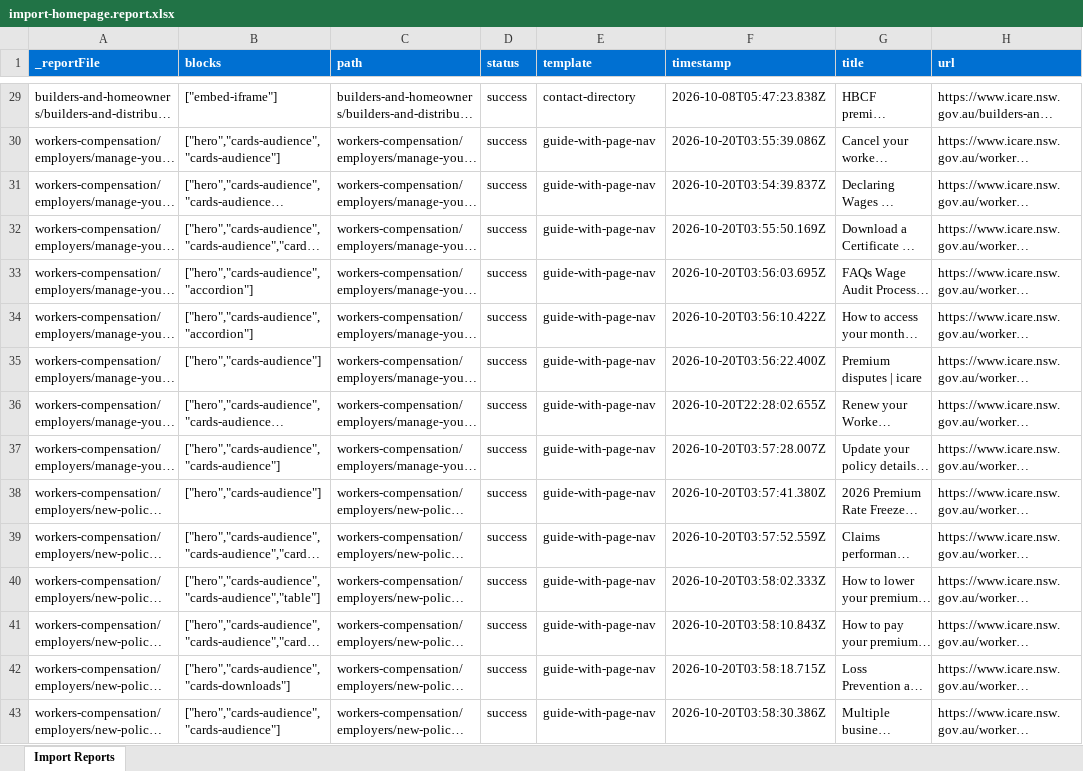
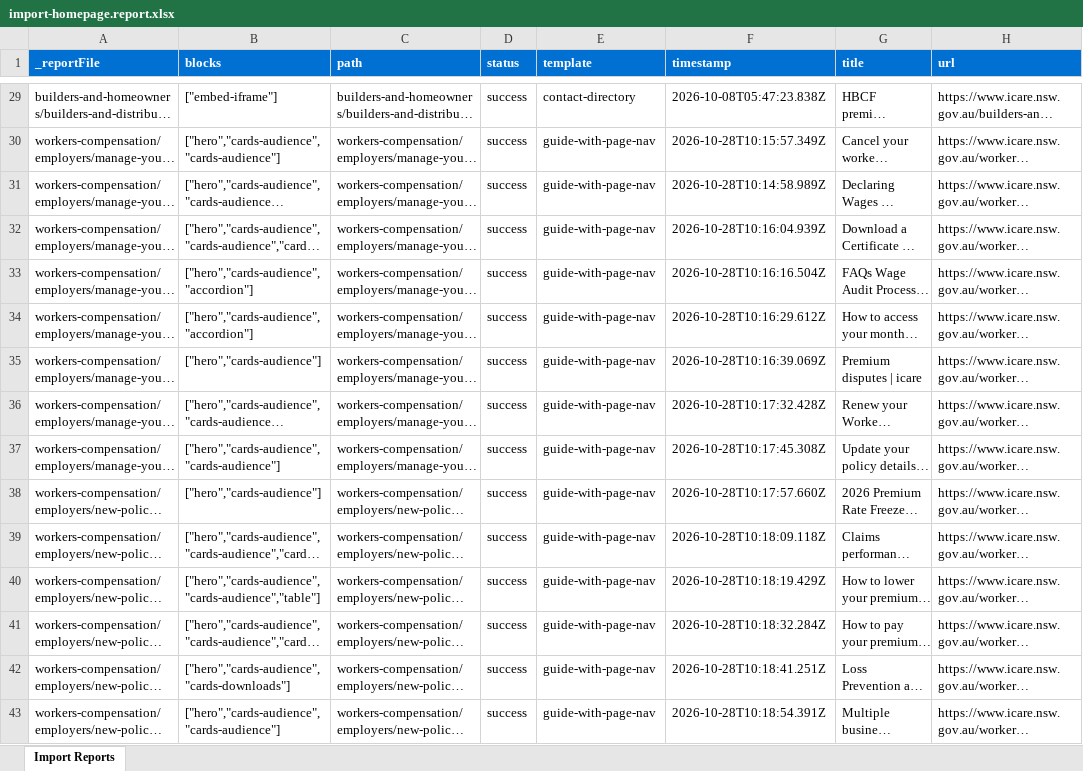
Before and after one commit to jeyuen/icare-migration-demo, an Excel workbook: tools/importer/reports/import-homepage.report.xlsx, sheet Import Reports, drawn as a sheet; only a part is shown, gaps mark what is left out; long unchanged cells end in …; values as stored, in another font and other column widths than the file's, no borders; the diff covers the shown part only; the diff names each change by its address in the sheet, - before the commit and + after, or states it on an @@ line.

```diff
--- a/tools/importer/reports/import-homepage.report.xlsx (sheet Import Reports)
+++ b/tools/importer/reports/import-homepage.report.xlsx (sheet Import Reports)
-F30 (timestamp): 2026-10-20T03:55:39.086Z
+F30 (timestamp): 2026-10-28T10:15:57.349Z
-F31 (timestamp): 2026-10-20T03:54:39.837Z
+F31 (timestamp): 2026-10-28T10:14:58.989Z
-F32 (timestamp): 2026-10-20T03:55:50.169Z
+F32 (timestamp): 2026-10-28T10:16:04.939Z
-F33 (timestamp): 2026-10-20T03:56:03.695Z
+F33 (timestamp): 2026-10-28T10:16:16.504Z
-F34 (timestamp): 2026-10-20T03:56:10.422Z
+F34 (timestamp): 2026-10-28T10:16:29.612Z
-F35 (timestamp): 2026-10-20T03:56:22.400Z
+F35 (timestamp): 2026-10-28T10:16:39.069Z
-F36 (timestamp): 2026-10-20T22:28:02.655Z
+F36 (timestamp): 2026-10-28T10:17:32.428Z
-F37 (timestamp): 2026-10-20T03:57:28.007Z
+F37 (timestamp): 2026-10-28T10:17:45.308Z
-F38 (timestamp): 2026-10-20T03:57:41.380Z
+F38 (timestamp): 2026-10-28T10:17:57.660Z
-F39 (timestamp): 2026-10-20T03:57:52.559Z
+F39 (timestamp): 2026-10-28T10:18:09.118Z
-F40 (timestamp): 2026-10-20T03:58:02.333Z
+F40 (timestamp): 2026-10-28T10:18:19.429Z
-F41 (timestamp): 2026-10-20T03:58:10.843Z
+F41 (timestamp): 2026-10-28T10:18:32.284Z
-F42 (timestamp): 2026-10-20T03:58:18.715Z
+F42 (timestamp): 2026-10-28T10:18:41.251Z
-F43 (timestamp): 2026-10-20T03:58:30.386Z
+F43 (timestamp): 2026-10-28T10:18:54.391Z
```
Also changed, not shown: 38 edited cells elsewhere in this sheet, tools/importer/reports/import-news-story-with-video.report.xlsx, 22 other files.
